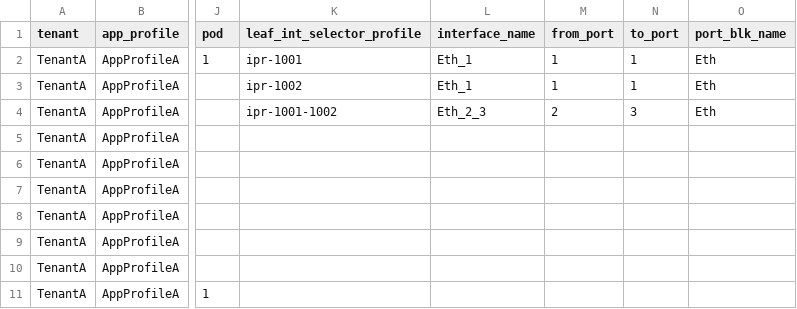
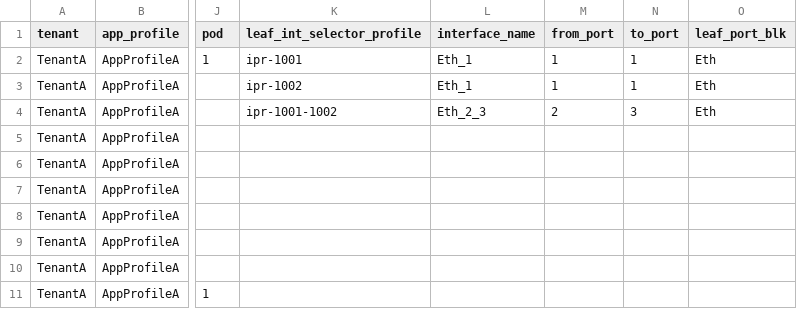
Before and after one commit to singhbk4/ACI-Ansible, a CSV file: 8_aep_to_epg.csv, drawn as a sheet; only a part is shown, gaps mark what is left out; the diff names each change by its address in the sheet, - before the commit and + after, or states it on an @@ line.

```diff
--- a/8_aep_to_epg.csv
+++ b/8_aep_to_epg.csv
-O1: port_blk_name
+O1: leaf_port_blk
```
Also changed, not shown: 2 other files.
